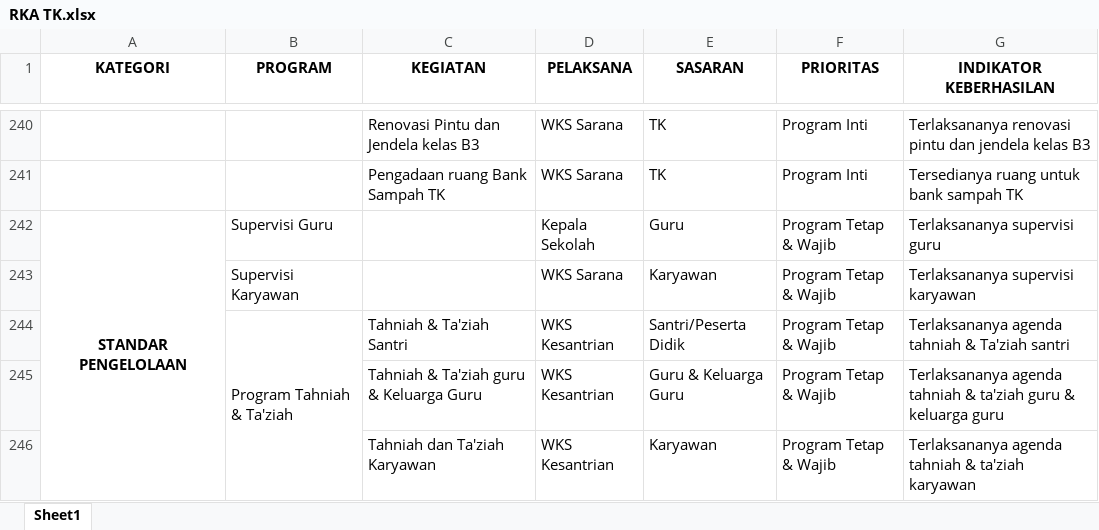
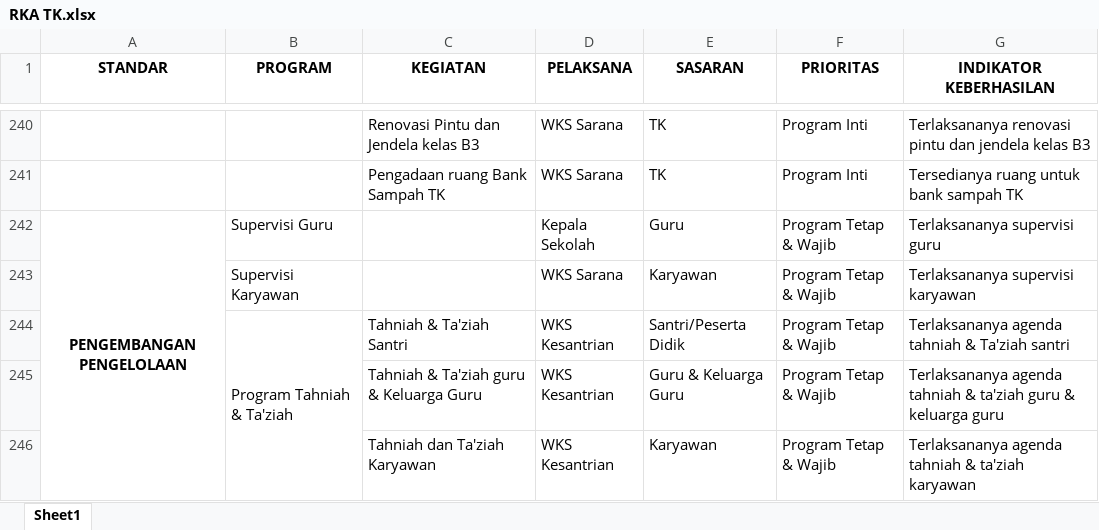
Before and after one commit to joharis29/Smart-Santri, an Excel workbook: docs/program/RKA TK.xlsx, sheet Sheet1, drawn as a sheet; only a part is shown, gaps mark what is left out; values as stored, in another font and other column widths than the file's, no borders; the diff covers the shown part only; the diff names each change by its address in the sheet, - before the commit and + after, or states it on an @@ line.

```diff
--- a/docs/program/RKA TK.xlsx (sheet Sheet1)
+++ b/docs/program/RKA TK.xlsx (sheet Sheet1)
-A1: KATEGORI
+A1: STANDAR
-A242 (STANDAR): STANDAR PENGELOLAAN
+A242 (STANDAR): PENGEMBANGAN PENGELOLAAN
```
Also changed, not shown: 7 edited cells elsewhere in this sheet, docs/program/RKA Diniyah.xlsx, docs/program/RKA MA.xlsx, 6 other files.
